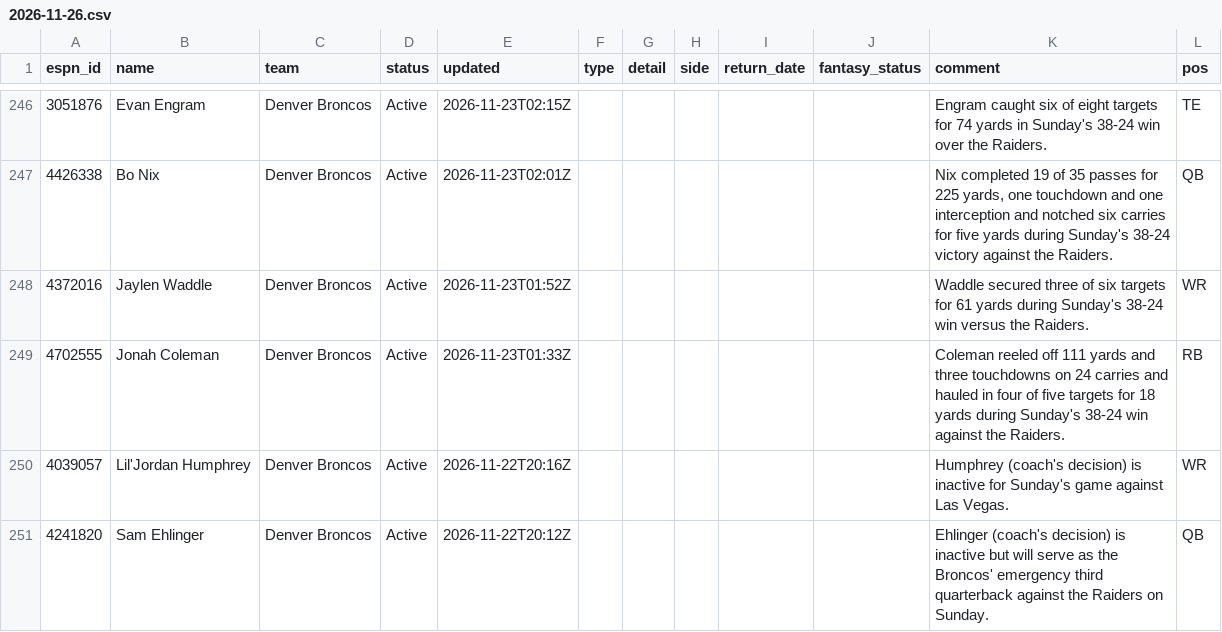
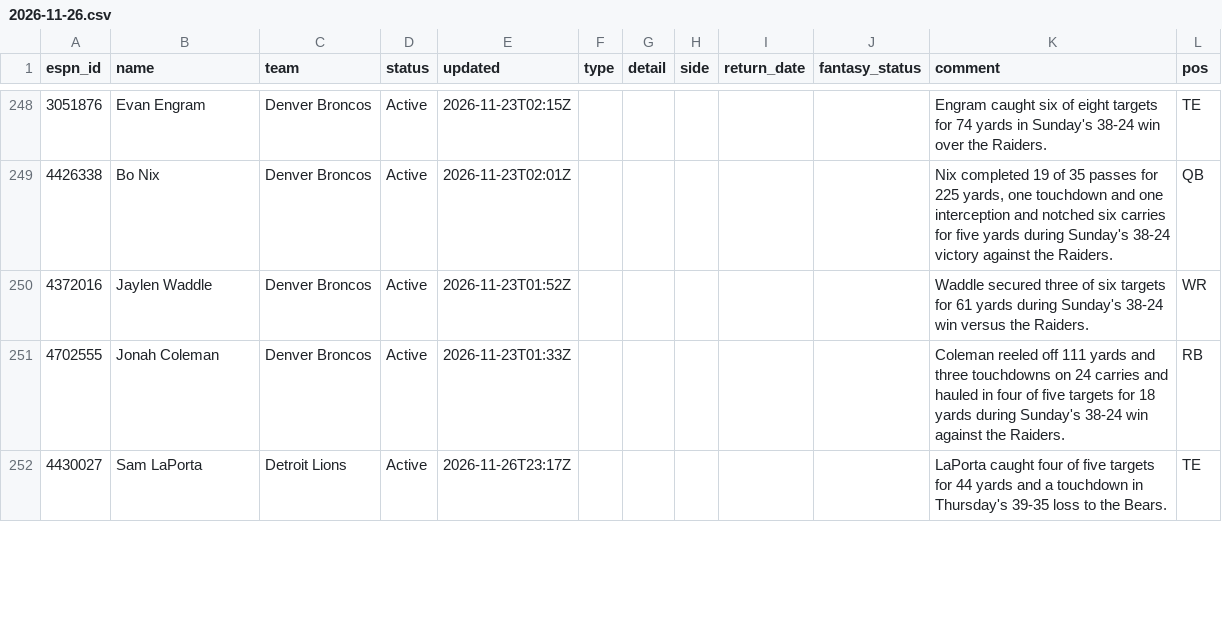
Before and after one commit to ChefJulio/nfl-edge, a CSV file: data/espn_injuries/2026-11-26.csv, drawn as a sheet; only a part is shown, gaps mark what is left out; removed rows and columns are numbered as before the commit, all else as after; the diff covers the shown part only; the diff names each change by its address in the sheet, - before the commit and + after, or states it on an @@ line.

```diff
--- a/data/espn_injuries/2026-11-26.csv
+++ b/data/espn_injuries/2026-11-26.csv
-row 250: 4039057 | Lil'Jordan Humphrey | Denver Broncos | Active | 2026-11-22T20:16Z |  |  |  |  |  | Humphrey (coach's decision) is inactive for Sunday's game against Las Vegas. | WR
-row 251: 4241820 | Sam Ehlinger | Denver Broncos | Active | 2026-11-22T20:12Z |  |  |  |  |  | Ehlinger (coach's decision) is inactive but will serve as the Broncos' emergency third quarterback against the Raiders on Sunday. | QB
+row 252: 4430027 | Sam LaPorta | Detroit Lions | Active | 2026-11-26T23:17Z |  |  |  |  |  | LaPorta caught four of five targets for 44 yards and a touchdown in Thursday's 39-35 loss to the Bears. | TE
```
Also changed, not shown: 10 added rows, 9 removed rows and 9 edited cells elsewhere in this file, 3 other files.
